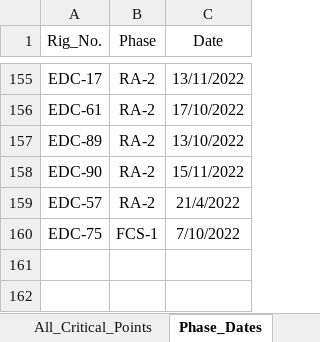
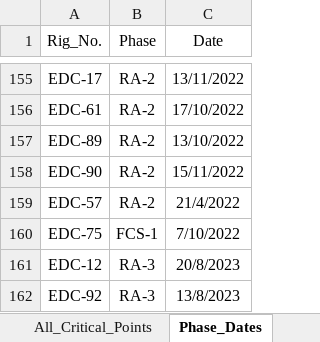
Before and after one commit to abdallahzaghloul/KPC_Follow_Up, an Excel workbook: Client_EPIS_Daily_Progress.xlsx, sheet Phase_Dates, drawn as a sheet; only a part is shown, gaps mark what is left out; values as stored, in another font and other column widths than the file's, no borders; the diff names each change by its address in the sheet, - before the commit and + after, or states it on an @@ line.

```diff
--- a/Client_EPIS_Daily_Progress.xlsx (sheet Phase_Dates)
+++ b/Client_EPIS_Daily_Progress.xlsx (sheet Phase_Dates)
+row 161: EDC-12 | RA-3 | 20/8/2023
+row 162: EDC-92 | RA-3 | 13/8/2023
```
Also changed, not shown: sheet All_Critical_Points, sheet Plan, sheet Audit_Teams_Follow_Up, sheet Drops_Teams_Follow_Up, other sheet tabs, hidden cells.
